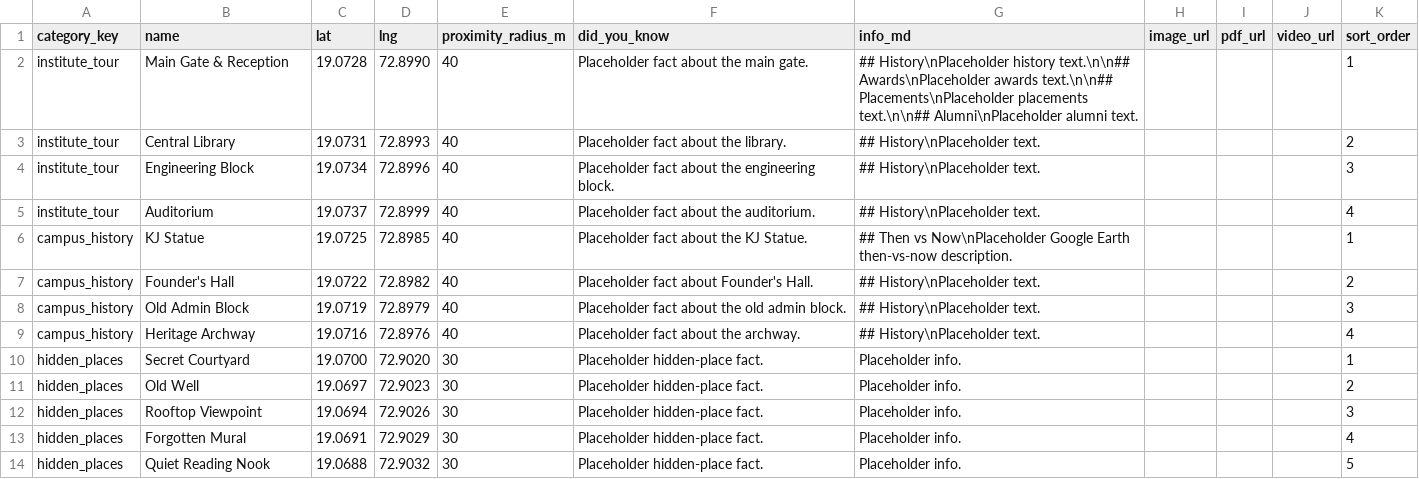
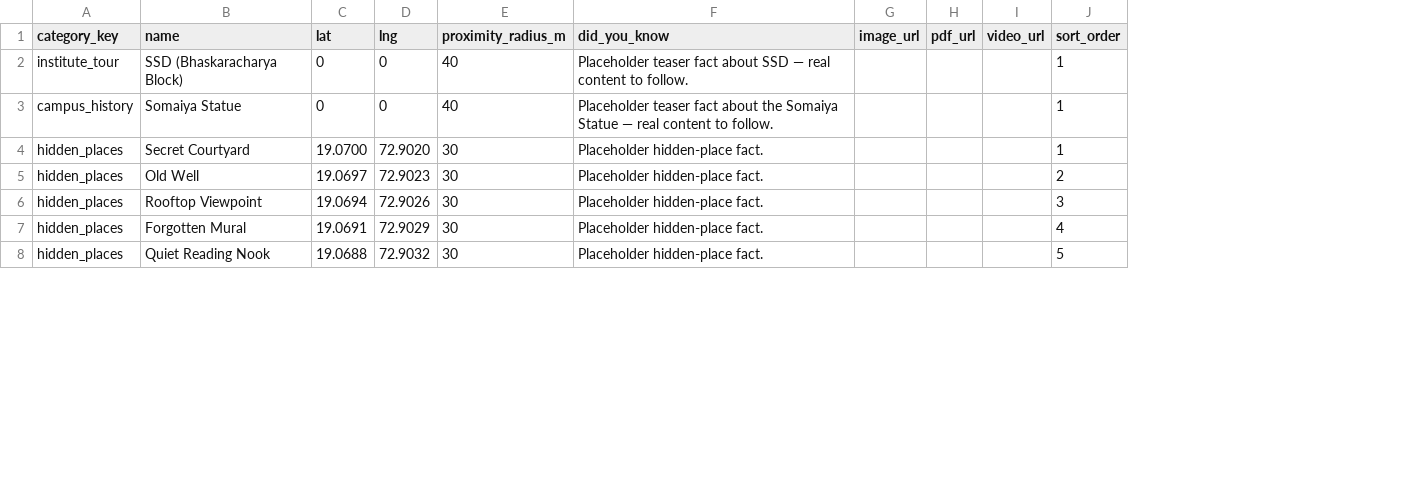
Before and after one commit to RikuNotUki/Somaiya-Campus-Exploration-V2, a CSV file: content/locations.csv, drawn as a sheet; only a part is shown; removed rows and columns are numbered as before the commit, all else as after; the diff names each change by its address in the sheet, - before the commit and + after, or states it on an @@ line.

Commit message:
Auto-verify proximity, remove stale locations on reseed

```diff
--- a/content/locations.csv
+++ b/content/locations.csv
-column G (info_md), row 6: ## Then vs Now\nPlaceholder Google Earth then-vs-now description.; rows 10-14: all Placeholder info.
-row 2: institute_tour | Main Gate & Reception | 19.0728 | 72.8990 | 40 | Placeholder fact about the main gate. | ## History\nPlaceholder history text.\n\n## Awards\nPlaceholder awards text.\n\n## Placements\nPlaceholder placements text.\n\n## Alumni\nPlaceholder alumni text. |  |  |  | 1
-row 3: institute_tour | Central Library | 19.0731 | 72.8993 | 40 | Placeholder fact about the library. | ## History\nPlaceholder text. |  |  |  | 2
-row 4: institute_tour | Engineering Block | 19.0734 | 72.8996 | 40 | Placeholder fact about the engineering block. | ## History\nPlaceholder text. |  |  |  | 3
-row 5: institute_tour | Auditorium | 19.0737 | 72.8999 | 40 | Placeholder fact about the auditorium. | ## History\nPlaceholder text. |  |  |  | 4
+row 2: institute_tour | SSD (Bhaskaracharya Block) | 0 | 0 | 40 | Placeholder teaser fact about SSD — real content to follow. |  |  |  | 1
-B3 (name): KJ Statue
+B3 (name): Somaiya Statue
-C3 (lat): 19.0725
+C3 (lat): 0
-D3 (lng): 72.8985
+D3 (lng): 0
-F3 (did_you_know): Placeholder fact about the KJ Statue.
+F3 (did_you_know): Placeholder teaser fact about the Somaiya Statue — real content to follow.
-row 7: campus_history | Founder's Hall | 19.0722 | 72.8982 | 40 | Placeholder fact about Founder's Hall. | ## History\nPlaceholder text. |  |  |  | 2
-row 8: campus_history | Old Admin Block | 19.0719 | 72.8979 | 40 | Placeholder fact about the old admin block. | ## History\nPlaceholder text. |  |  |  | 3
-row 9: campus_history | Heritage Archway | 19.0716 | 72.8976 | 40 | Placeholder fact about the archway. | ## History\nPlaceholder text. |  |  |  | 4
```
Also changed, not shown: content/quiz_questions.csv, 6 other files.
